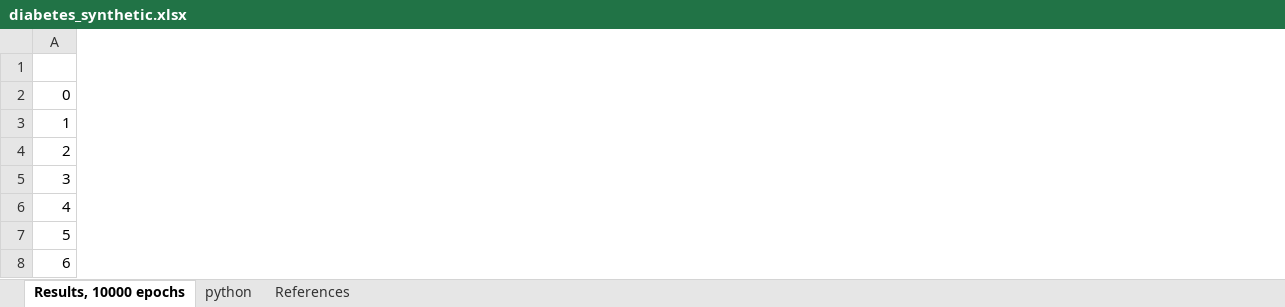
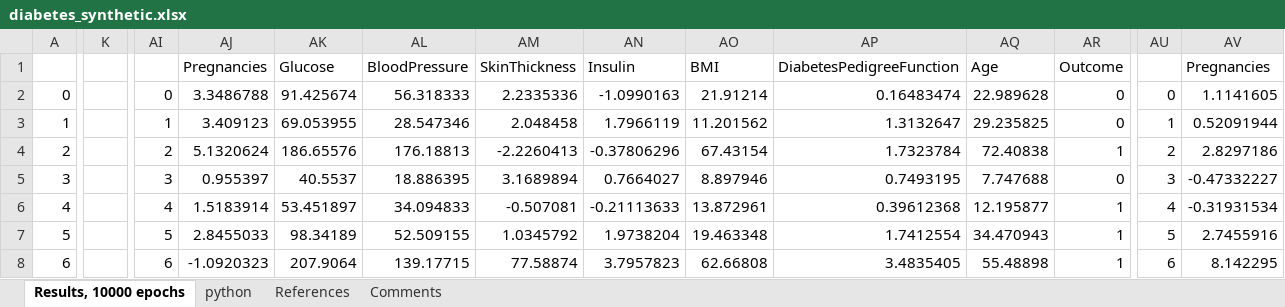
Before and after one commit to VincentGranville/Main, an Excel workbook: diabetes_synthetic.xlsx, sheet Results, 10000 epochs, drawn as a sheet; only a part is shown, gaps mark what is left out; values as stored, in another font and other column widths than the file's, no cell formats; conditional formats not drawn; the diff covers the shown part only; the diff names each change by its address in the sheet, - before the commit and + after, or states it on an @@ line.

Commit message:
Output from GAN_diabetes.py, with analysis

```diff
--- a/diabetes_synthetic.xlsx (sheet Results, 10000 epochs)
+++ b/diabetes_synthetic.xlsx (sheet Results, 10000 epochs)
+sheet tab: Comments
+column K, empty
+column AI, rows 2-8: 0 | 1 | 2 | 3 | 4 | 5 | 6
+column AJ, rows 1-8: Pregnancies | 3.3486788 | 3.409123 | 5.1320624 | 0.955397 | 1.5183914 | 2.8455033 | -1.0920323
+column AK, rows 1-8: Glucose | 91.425674 | 69.053955 | 186.65576 | 40.5537 | 53.451897 | 98.34189 | 207.9064
+column AL, rows 1-8: BloodPressure | 56.318333 | 28.547346 | 176.18813 | 18.886395 | 34.094833 | 52.509155 | 139.17715
+column AM, rows 1-8: SkinThickness | 2.2335336 | 2.048458 | -2.2260413 | 3.1689894 | -0.507081 | 1.0345792 | 77.58874
+column AN, rows 1-8: Insulin | -1.0990163 | 1.7966119 | -0.37806296 | 0.7664027 | -0.21113633 | 1.9738204 | 3.7957823
+column AO, rows 1-8: BMI | 21.91214 | 11.201562 | 67.43154 | 8.897946 | 13.872961 | 19.463348 | 62.66808
+column AP, rows 1-8: DiabetesPedigreeFunction | 0.16483474 | 1.3132647 | 1.7323784 | 0.7493195 | 0.39612368 | 1.7412554 | 3.4835405
+column AQ, rows 1-8: Age | 22.989628 | 29.235825 | 72.40838 | 7.747688 | 12.195877 | 34.470943 | 55.48898
+column AR, rows 1-8: Outcome | 0 | 0 | 1 | 0 | 1 | 1 | 1
+column AU, rows 2-8: 0 | 1 | 2 | 3 | 4 | 5 | 6
+column AV, rows 1-8: Pregnancies | 1.1141605 | 0.52091944 | 2.8297186 | -0.47332227 | -0.31931534 | 2.7455916 | 8.142295
```
Also changed, not shown: 12 added columns, 1 removed column and 437 edited cells elsewhere in this sheet, cell formats, formulas that keep their value.
